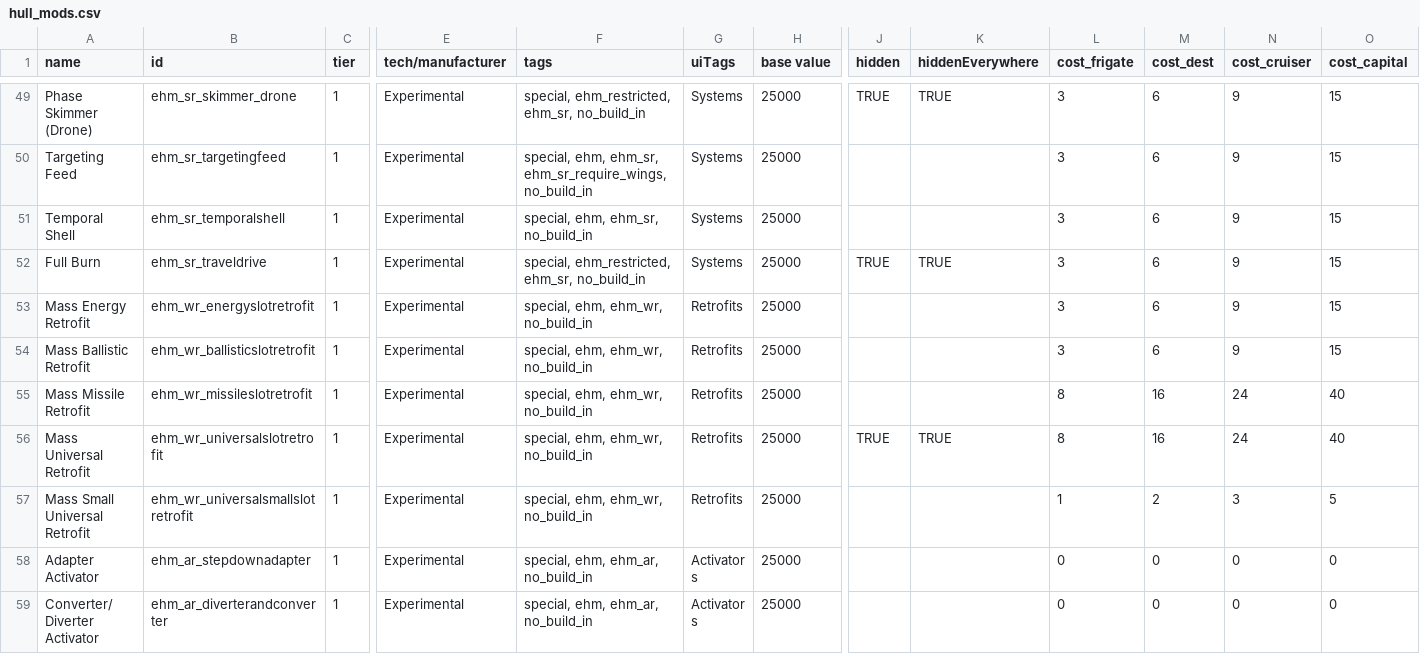
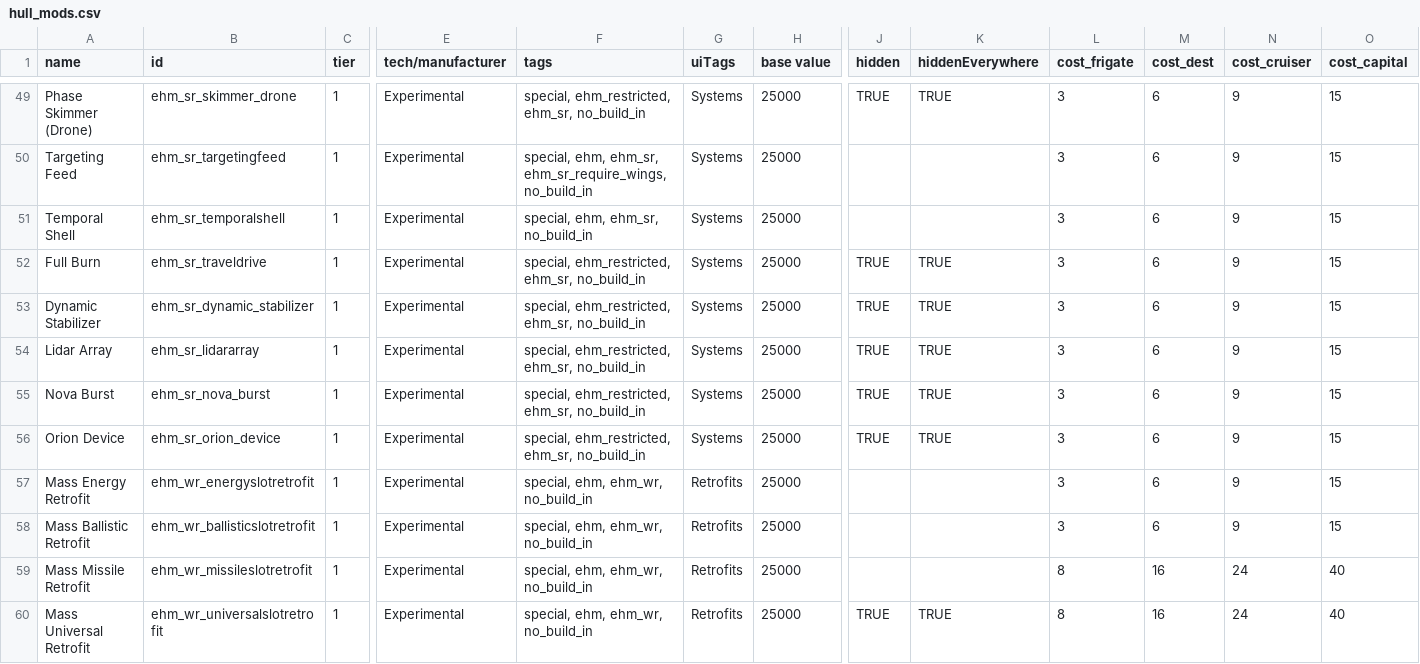
Before and after one commit to lyravega/lyr_ehm, a CSV file: data/hullmods/hull_mods.csv, drawn as a sheet; only a part is shown, gaps mark what is left out; the shorter side is filled out with more unchanged rows; rows hold the shown columns only; the diff names each change by its address in the sheet, - before the commit and + after, or states it on an @@ line.

Commit message:
moar secret hullmods

```diff
--- a/data/hullmods/hull_mods.csv
+++ b/data/hullmods/hull_mods.csv
+row 53: Dynamic Stabilizer | ehm_sr_dynamic_stabilizer | 1 | Experimental | special, ehm_restricted, ehm_sr, no_build_in | Systems | 25000 | TRUE | TRUE | 3 | 6 | 9 | 15
+row 54: Lidar Array | ehm_sr_lidararray | 1 | Experimental | special, ehm_restricted, ehm_sr, no_build_in | Systems | 25000 | TRUE | TRUE | 3 | 6 | 9 | 15
+row 55: Nova Burst | ehm_sr_nova_burst | 1 | Experimental | special, ehm_restricted, ehm_sr, no_build_in | Systems | 25000 | TRUE | TRUE | 3 | 6 | 9 | 15
+row 56: Orion Device | ehm_sr_orion_device | 1 | Experimental | special, ehm_restricted, ehm_sr, no_build_in | Systems | 25000 | TRUE | TRUE | 3 | 6 | 9 | 15
```
Also changed, not shown: 4 other files.
